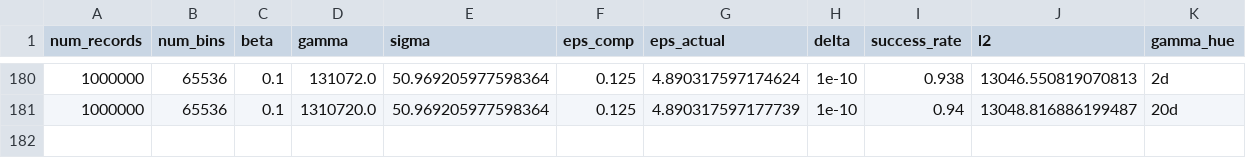
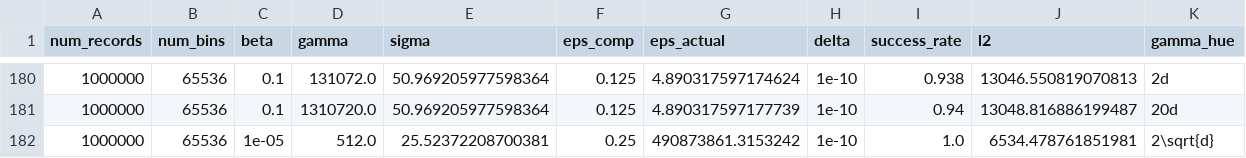
Before and after one commit to jvhs0706/GPM, a CSV file: logs/hist-da.csv, drawn as a sheet; only a part is shown, gaps mark what is left out.

Commit message:
Add histogram results to logs/hist-da.csv, with num_bins=65536, eps=0.25, beta=1e-5, gamma=512.

```diff
--- a/logs/hist-da.csv
+++ b/logs/hist-da.csv
@@ -181 +181,2 @@ num_records,num_bins,beta,gamma,sigma,eps_comp,eps_actual,delta,success_rate,l2,
 1000000,65536,0.1,1310720.0,50.969205977598364,0.125,4.890317597177739,1e-10,0.94,13048.816886199487,20d
+1000000,65536,1e-05,512.0,25.52372208700381,0.25,490873861.3153242,1e-10,1.0,6534.478761851981,2\sqrt{d}
```
